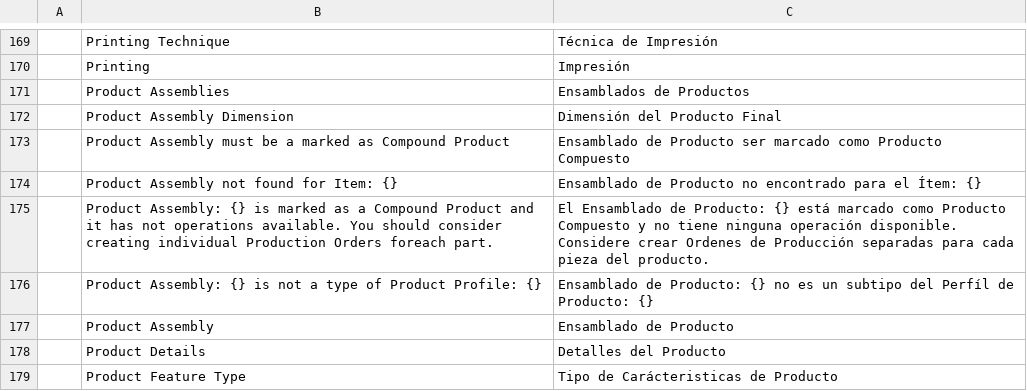
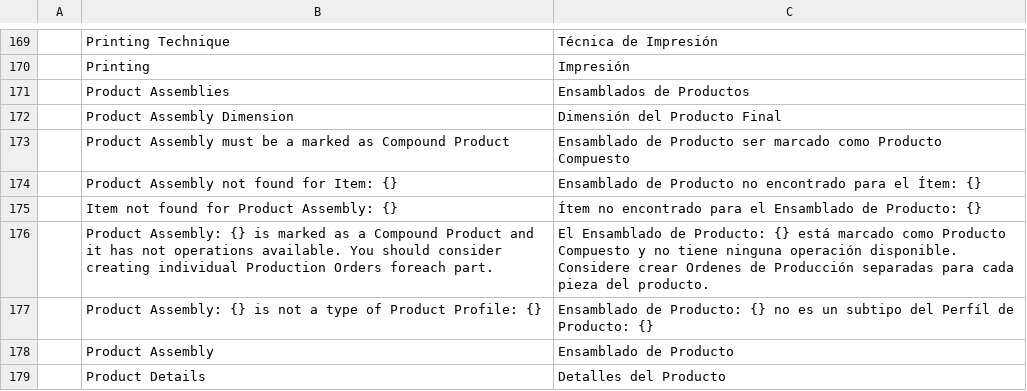
Before and after one commit to YefriTavarez/peark, a CSV file: peark/translations/es.csv, drawn as a sheet; only a part is shown, gaps mark what is left out; the shorter side is filled out with more unchanged rows.

```diff
--- a/peark/translations/es.csv
+++ b/peark/translations/es.csv
@@ -174,2 +174,3 @@
 "","Product Assembly not found for Item: {}","Ensamblado de Producto no encontrado para el Ítem: {}"
+"","Item not found for Product Assembly: {}","Ítem no encontrado para el Ensamblado de Producto: {}"
 "","Product Assembly: {} is marked as a Compound Product and it has not operations available. You should consider creating individual Production Orders foreach part.","El Ensamblado de Producto: {} está marcado como Producto Compuesto y no tiene ninguna operación disponible. Considere crear Ordenes de Producción separadas para cada pieza del producto."
```
Also changed, not shown: 11 other files.
